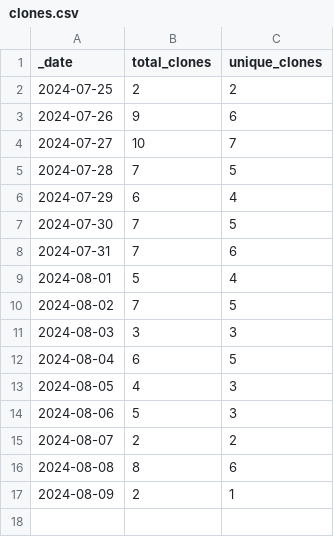
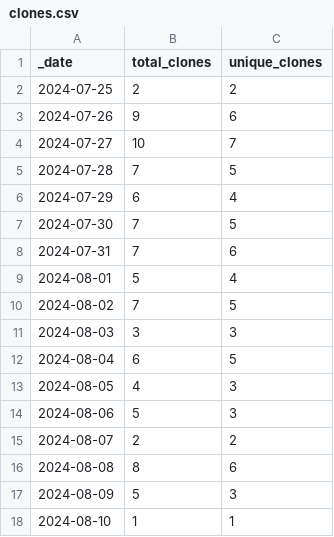
Before and after one commit to mdsufz/OrtSuite, a CSV file: traffic/clones.csv, drawn as a sheet.

```diff
--- a/traffic/clones.csv
+++ b/traffic/clones.csv
@@ -16,2 +16,3 @@ _date,total_clones,unique_clones
 2024-08-08,8,6
-2024-08-09,2,1
+2024-08-09,5,3
+2024-08-10,1,1
```
Also changed, not shown: 2 other files.
